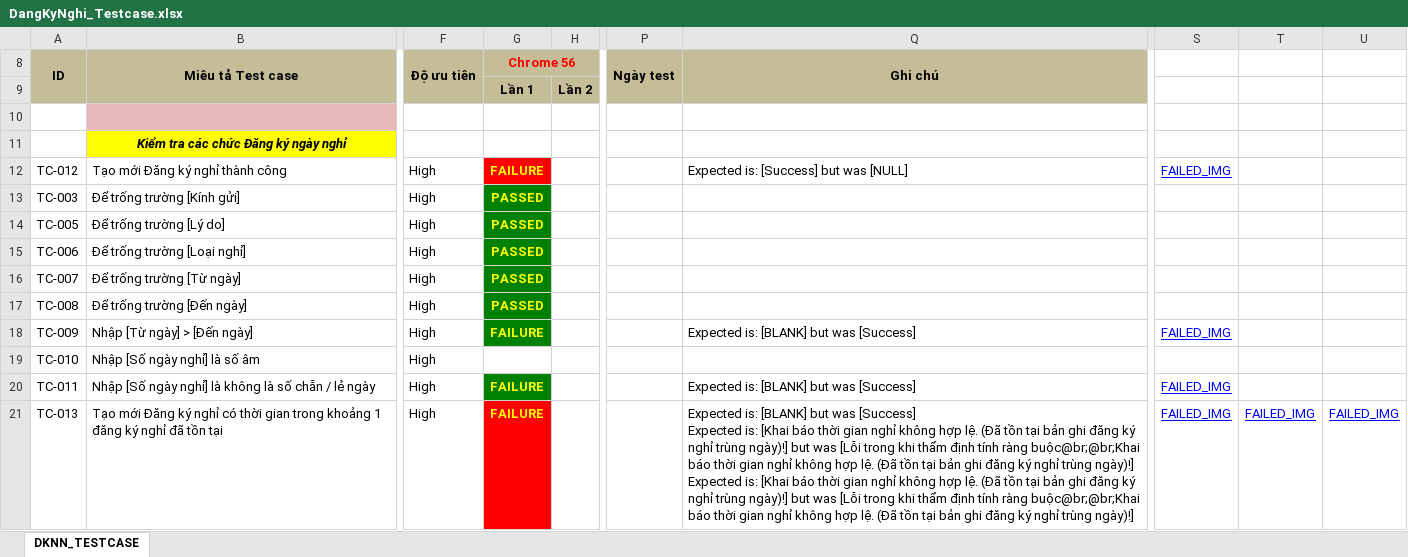
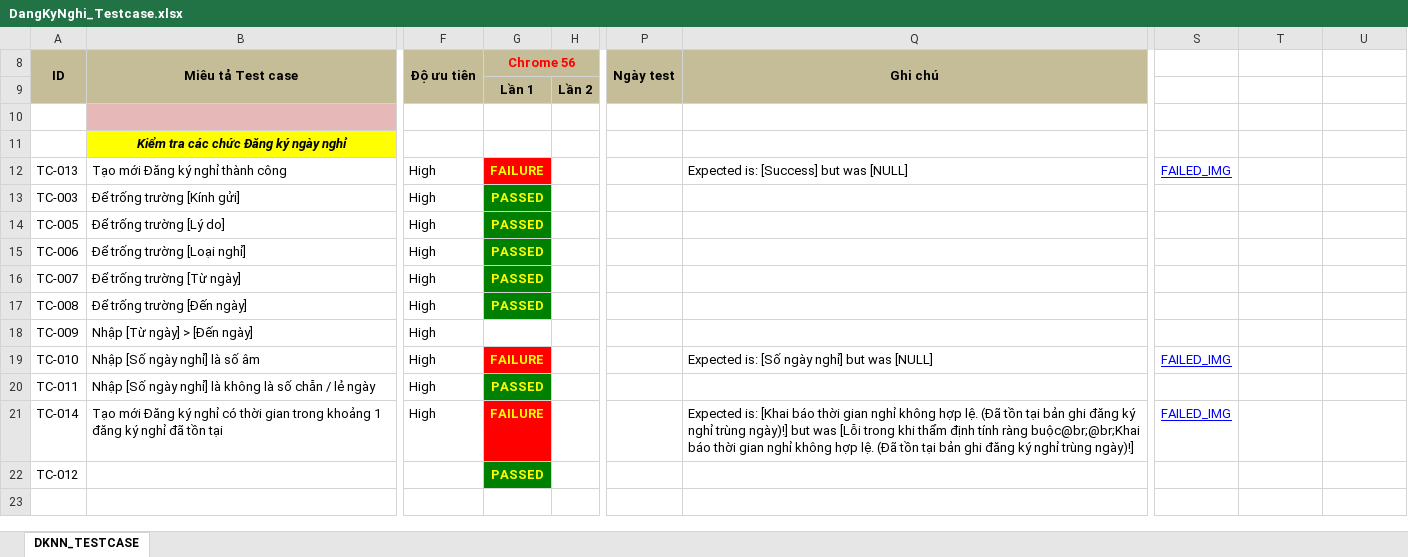
Before and after one commit to ngahn15/HRM, an Excel workbook: TestResults/DangKyNghi_Testcase.xlsx, sheet DKNN_TESTCASE, drawn as a sheet; only a part is shown, gaps mark what is left out; values as stored, in another font and other column widths than the file's, no borders; conditional formats not drawn; rows hold the shown columns only; ↵ is a line break in a cell; the diff names each change by its address in the sheet, - before the commit and + after, or states it on an @@ line.

```diff
--- a/TestResults/DangKyNghi_Testcase.xlsx (sheet DKNN_TESTCASE)
+++ b/TestResults/DangKyNghi_Testcase.xlsx (sheet DKNN_TESTCASE)
-A12 (ID): TC-012
+A12 (ID): TC-013
-G18 (Chrome 56): FAILURE
+G18 (Chrome 56): (empty)
-G18 fill: #008000
+G18 fill: none
-Q18 (Ghi chú): Expected is: [BLANK] but was [Success]
+Q18 (Ghi chú): (empty)
-S18: FAILED_IMG
+S18: (empty)
-G19 (Chrome 56): (empty)
+G19 (Chrome 56): FAILURE
-G19 fill: none
+G19 fill: #FF0000
-Q19 (Ghi chú): (empty)
+Q19 (Ghi chú): Expected is: [Số ngày nghỉ] but was [NULL]
-S19: (empty)
+S19: FAILED_IMG
-G20 (Chrome 56): FAILURE
+G20 (Chrome 56): PASSED
-Q20 (Ghi chú): Expected is: [BLANK] but was [Success]
+Q20 (Ghi chú): (empty)
-S20: FAILED_IMG
+S20: (empty)
-A21 (ID): TC-013
+A21 (ID): TC-014
-Q21 (Ghi chú): Expected is: [BLANK] but was [Success] ↵ Expected is: [Khai báo thời gian nghỉ không hợp lệ. (Đã tồn tại bản ghi đăng ký nghỉ trùng ngày)!] but was [Lỗi trong khi thẩm định tính ràng buộc@br;@br;Khai báo thời gian nghỉ không hợp lệ. (Đã tồn tại bản ghi đăng ký nghỉ trùng ngày)!] ↵ Expected is: [Khai báo…
+Q21 (Ghi chú): Expected is: [Khai báo…
-T21: FAILED_IMG
+T21: (empty)
-U21: FAILED_IMG
+U21: (empty)
+row 22: TC-012 |  |  | PASSED
```
Also changed, not shown: TestCases/DangKyNghi_Testcase.xlsx, 24 other files.
